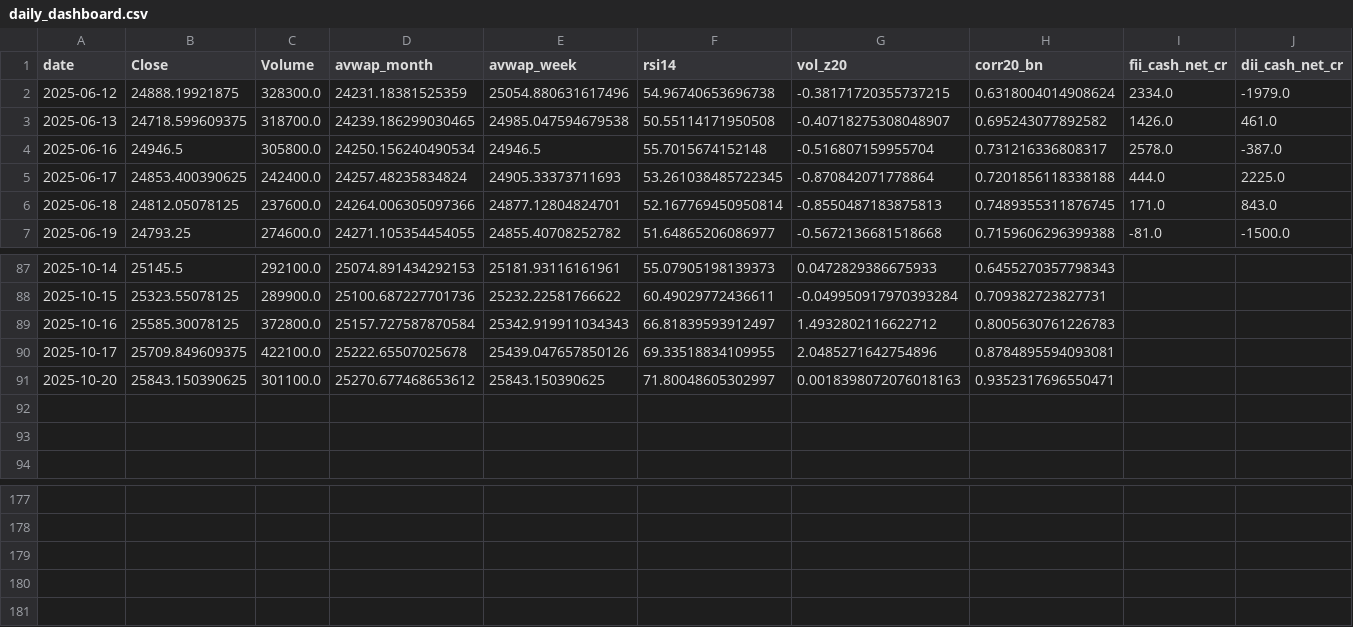
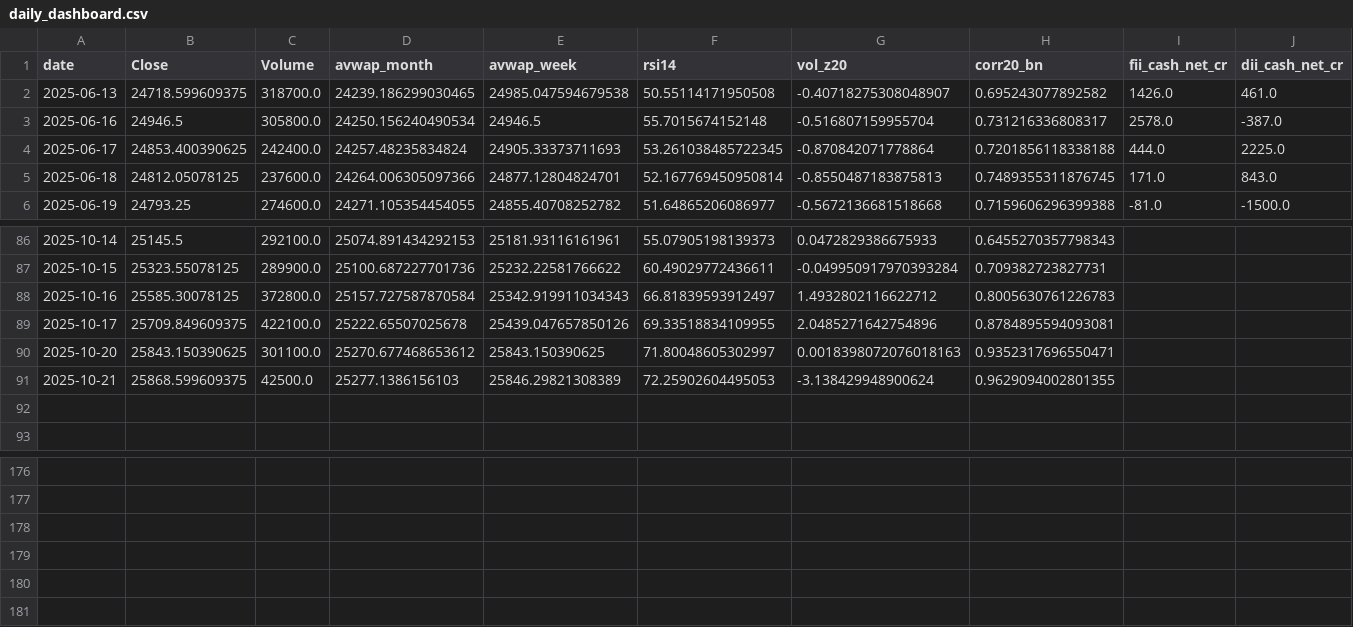
Before and after one commit to rushikesh4291/nifty-mood-mini, a CSV file: out/daily_dashboard.csv, drawn as a sheet; only a part is shown, gaps mark what is left out; removed rows and columns are numbered as before the commit, all else as after; rows hold the shown columns only; the diff names each change by its address in the sheet, - before the commit and + after, or states it on an @@ line.

```diff
--- a/out/daily_dashboard.csv
+++ b/out/daily_dashboard.csv
-row 2: 2025-06-12 | 24888.19921875 | 328300.0 | 24231.18381525359 | 25054.880631617496 | 54.96740653696738 | -0.38171720355737215 | 0.6318004014908624 | 2334.0 | -1979.0
-row 92: (empty)
+row 91: 2025-10-21 | 25868.599609375 | 42500.0 | 25277.1386156103 | 25846.29821308389 | 72.25902604495053 | -3.138429948900624 | 0.9629094002801355
+row 181: (empty)
```
